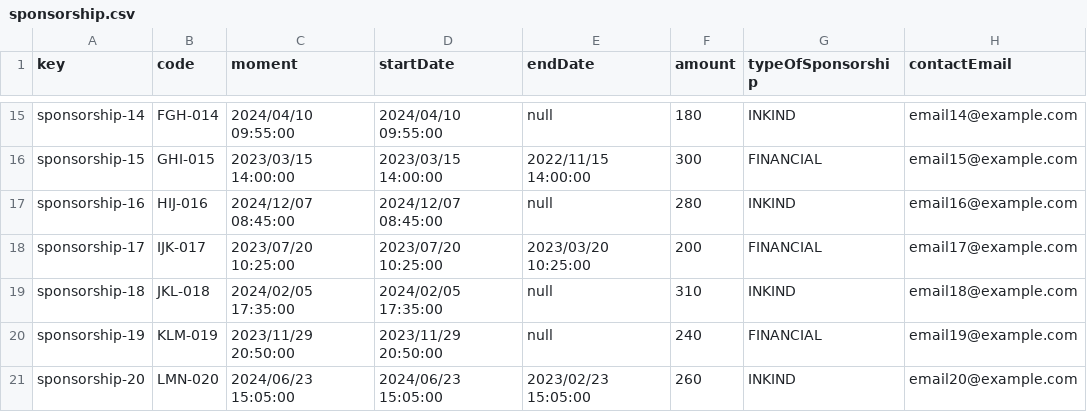
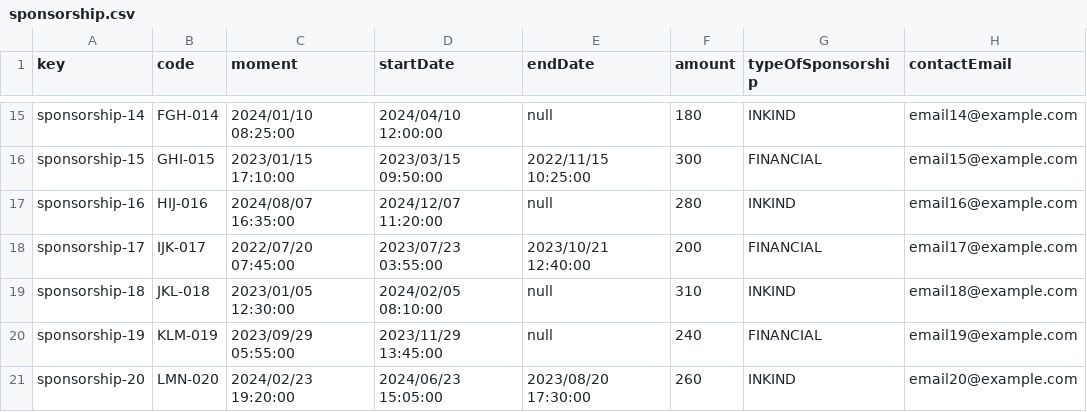
Before and after one commit to luchersol/Acme-SF-D03, a CSV file: src/main/webapp/WEB-INF/resources/sample-data/sponsorship.csv, drawn as a sheet; only a part is shown, gaps mark what is left out; the diff covers the shown part only; the diff names each change by its address in the sheet, - before the commit and + after, or states it on an @@ line.

```diff
--- a/src/main/webapp/WEB-INF/resources/sample-data/sponsorship.csv
+++ b/src/main/webapp/WEB-INF/resources/sample-data/sponsorship.csv
-C15 (moment): 2024/04/10 09:55:00
+C15 (moment): 2024/01/10 08:25:00
-D15 (startDate): 2024/04/10 09:55:00
+D15 (startDate): 2024/04/10 12:00:00
-C16 (moment): 2023/03/15 14:00:00
+C16 (moment): 2023/01/15 17:10:00
-D16 (startDate): 2023/03/15 14:00:00
+D16 (startDate): 2023/03/15 09:50:00
-E16 (endDate): 2022/11/15 14:00:00
+E16 (endDate): 2022/11/15 10:25:00
-C17 (moment): 2024/12/07 08:45:00
+C17 (moment): 2024/08/07 16:35:00
-D17 (startDate): 2024/12/07 08:45:00
+D17 (startDate): 2024/12/07 11:20:00
-C18 (moment): 2023/07/20 10:25:00
+C18 (moment): 2022/07/20 07:45:00
-D18 (startDate): 2023/07/20 10:25:00
+D18 (startDate): 2023/07/23 03:55:00
-E18 (endDate): 2023/03/20 10:25:00
+E18 (endDate): 2023/10/21 12:40:00
-C19 (moment): 2024/02/05 17:35:00
+C19 (moment): 2023/01/05 12:30:00
-D19 (startDate): 2024/02/05 17:35:00
+D19 (startDate): 2024/02/05 08:10:00
-C20 (moment): 2023/11/29 20:50:00
+C20 (moment): 2023/09/29 05:55:00
-D20 (startDate): 2023/11/29 20:50:00
+D20 (startDate): 2023/11/29 13:45:00
-C21 (moment): 2024/06/23 15:05:00
+C21 (moment): 2024/02/23 19:20:00
-E21 (endDate): 2023/02/23 15:05:00
+E21 (endDate): 2023/08/20 17:30:00
```
Also changed, not shown: 31 edited cells elsewhere in this file, src/main/webapp/WEB-INF/resources/sample-data/invoices.csv.
